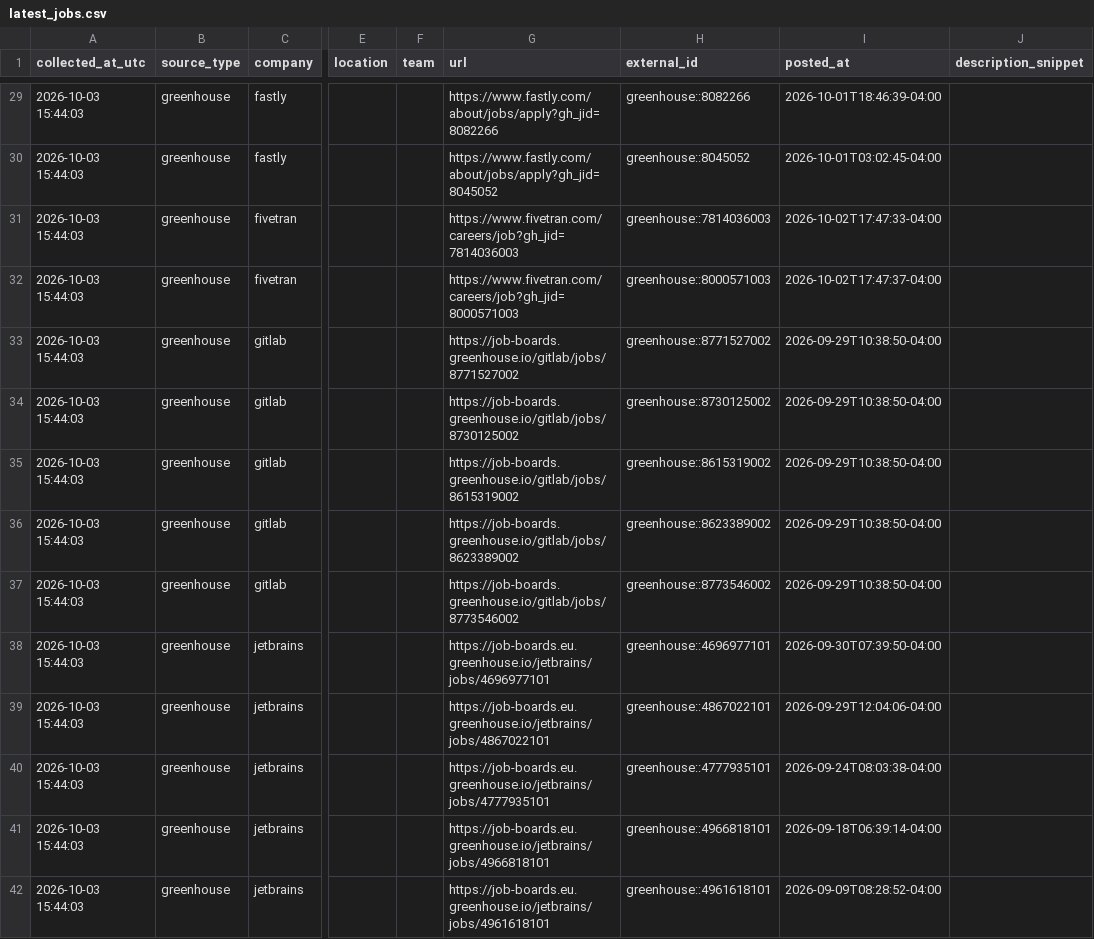
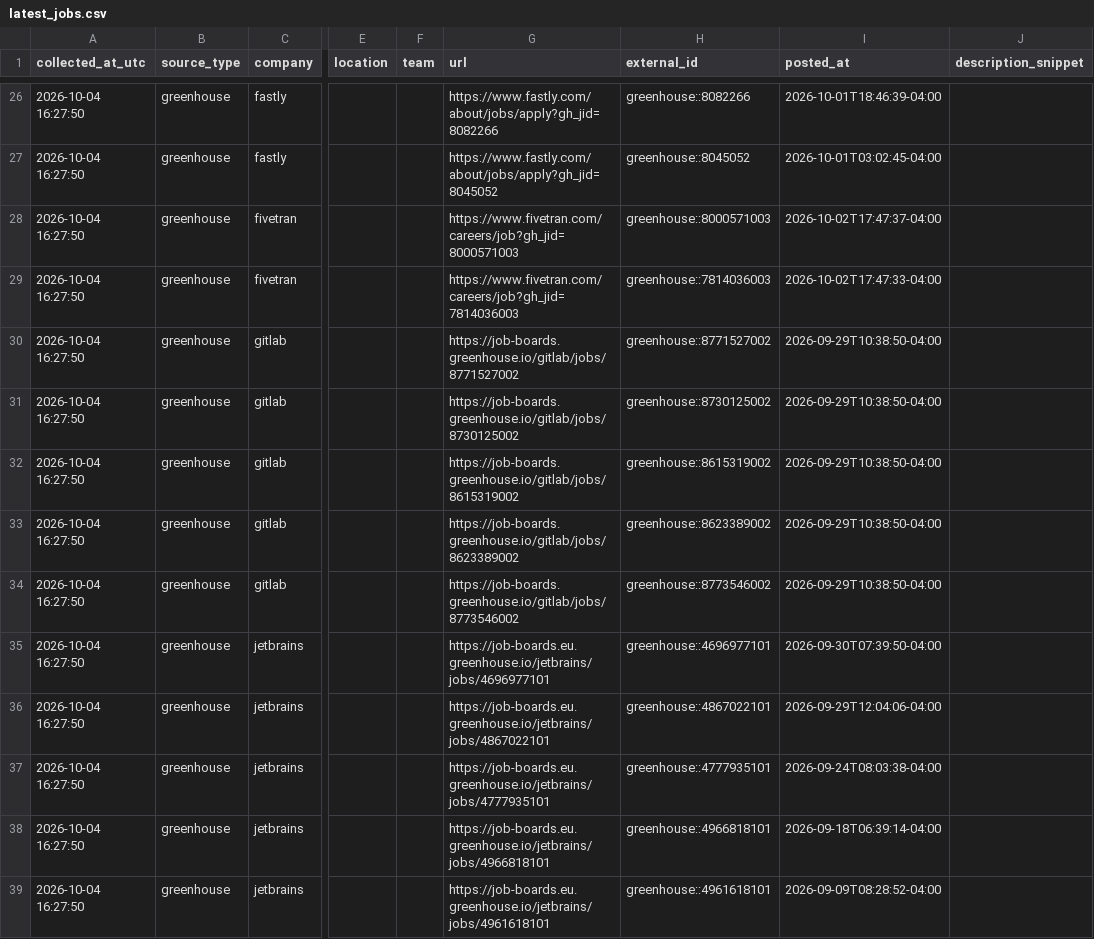
Before and after one commit to marmuzevichv/job-collector, a CSV file: latest_jobs.csv, drawn as a sheet; only a part is shown, gaps mark what is left out; addresses are those after the commit; the diff covers the shown part only; the diff names each change by its address in the sheet, - before the commit and + after, or states it on an @@ line.

```diff
--- a/latest_jobs.csv
+++ b/latest_jobs.csv
-A26:A39 (collected_at_utc): 2026-10-03 15:44:03
+A26:A39 (collected_at_utc): 2026-10-04 16:27:50
-G28 (url): https://www.fivetran.com/careers/job?gh_jid=7814036003
+G28 (url): https://www.fivetran.com/careers/job?gh_jid=8000571003
-H28 (external_id): greenhouse::7814036003
+H28 (external_id): greenhouse::8000571003
-I28 (posted_at): 2026-10-02T17:47:33-04:00
+I28 (posted_at): 2026-10-02T17:47:37-04:00
-G29 (url): https://www.fivetran.com/careers/job?gh_jid=8000571003
+G29 (url): https://www.fivetran.com/careers/job?gh_jid=7814036003
-H29 (external_id): greenhouse::8000571003
+H29 (external_id): greenhouse::7814036003
-I29 (posted_at): 2026-10-02T17:47:37-04:00
+I29 (posted_at): 2026-10-02T17:47:33-04:00
```
Also changed, not shown: 1 added row, 9 removed rows and 67 edited cells elsewhere in this file, 3 other files.
